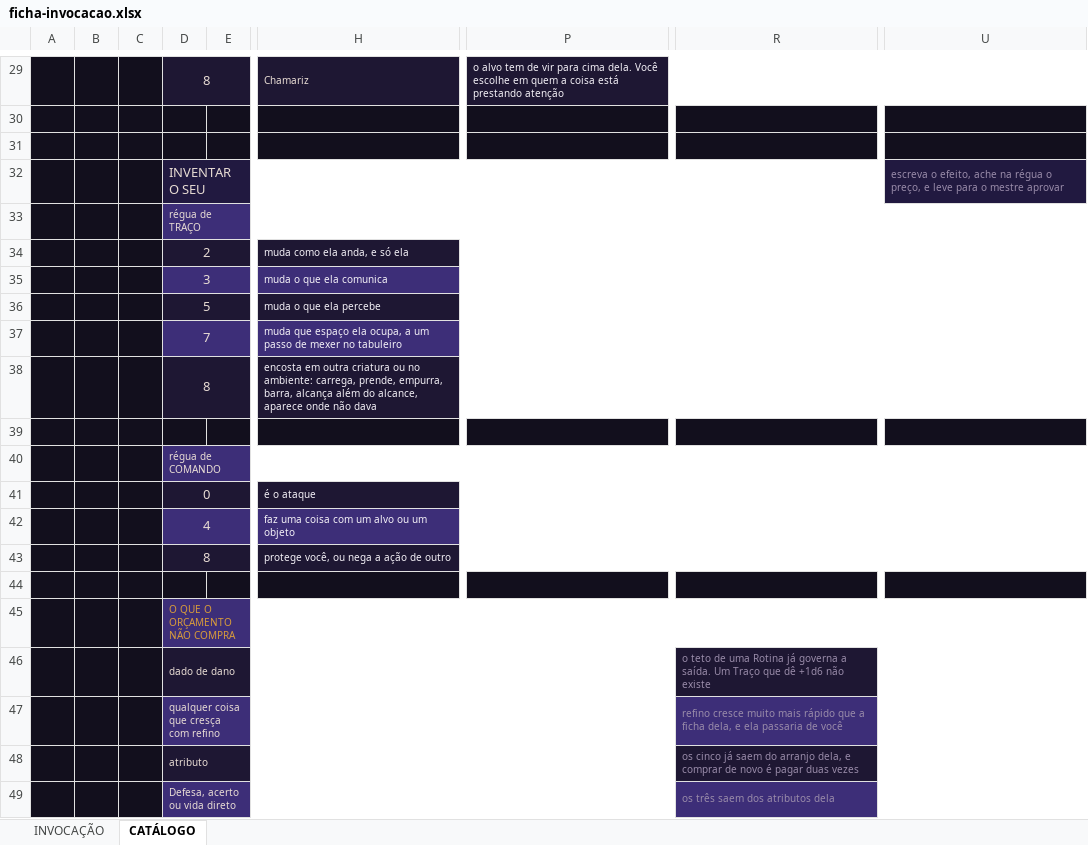
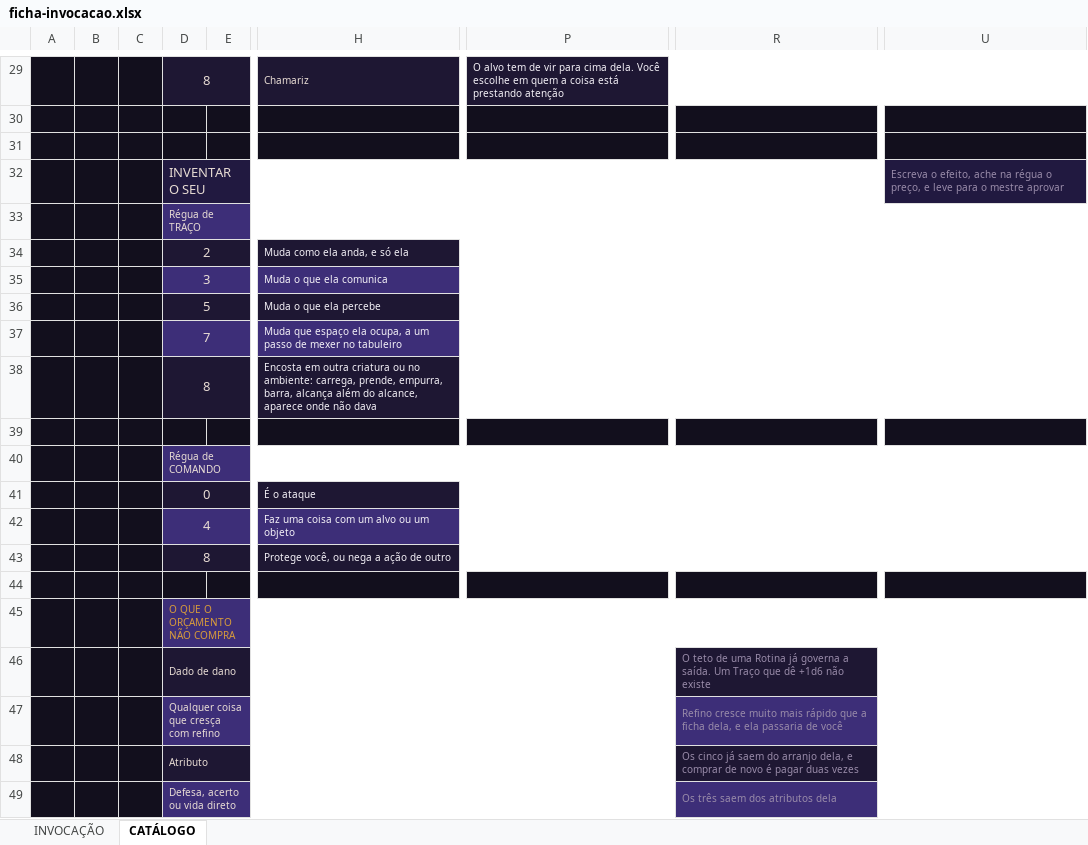
Before and after one commit to cupcake-mochi/Ficha---RPG-JJK, an Excel workbook: ficha-invocacao/ficha-invocacao.xlsx, sheet CATÁLOGO, drawn as a sheet; only a part is shown, gaps mark what is left out; values as stored, in another font and other column widths than the file's, no borders; the diff covers the shown part only; the diff names each change by its address in the sheet, - before the commit and + after, or states it on an @@ line.

```diff
--- a/ficha-invocacao/ficha-invocacao.xlsx (sheet CATÁLOGO)
+++ b/ficha-invocacao/ficha-invocacao.xlsx (sheet CATÁLOGO)
-P29: o alvo tem…
+P29: O alvo tem…
-U32: escreva o efeito,…
+U32: Escreva o efeito,…
-D33: régua de TRAÇO
+D33: Régua de TRAÇO
-H34: muda como ela anda, e só ela
+H34: Muda como ela anda, e só ela
-H35: muda o que ela comunica
+H35: Muda o que ela comunica
-H36: muda o que ela percebe
+H36: Muda o que ela percebe
-H37: muda que espaço…
+H37: Muda que espaço…
-H38: encosta em outra…
+H38: Encosta em outra…
-D40: régua de COMANDO
+D40: Régua de COMANDO
-H41: é o ataque
+H41: É o ataque
-H42: faz uma coisa com um alvo ou um objeto
+H42: Faz uma coisa com um alvo ou um objeto
-H43: protege você, ou nega a ação de outro
+H43: Protege você, ou nega a ação de outro
-D46: dado de dano
+D46: Dado de dano
-R46: o teto de…
+R46: O teto de…
-D47: qualquer coisa que cresça com refino
+D47: Qualquer coisa que cresça com refino
-R47: refino cresce muito…
+R47: Refino cresce muito…
-D48: atributo
+D48: Atributo
-R48: os cinco já…
+R48: Os cinco já…
-R49: os três saem dos atributos dela
+R49: Os três saem dos atributos dela
```
Also changed, not shown: 22 edited cells elsewhere in this sheet, sheet INVOCAÇÃO, ficha-v01/ficha-projeto-m-0.1.xlsx, 25 other files.
